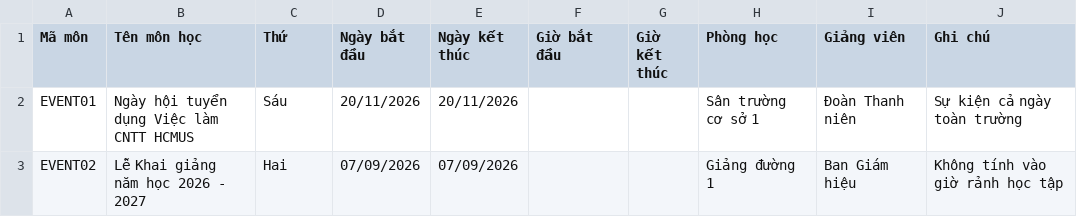
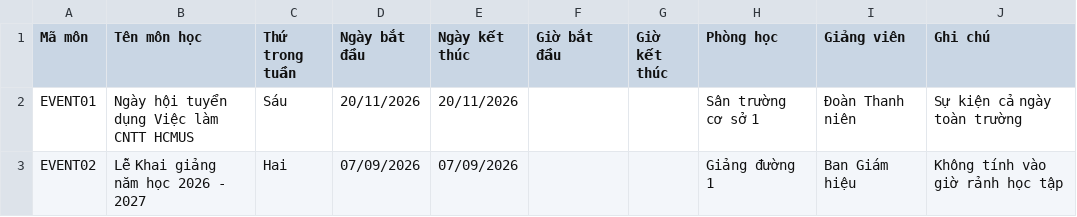
Before and after one commit to NMCNPM-StudySync/StudySync, a CSV file: samples/import/csv/00_valid_allday_event.csv, drawn as a sheet.

```diff
--- a/samples/import/csv/00_valid_allday_event.csv
+++ b/samples/import/csv/00_valid_allday_event.csv
@@ -1,2 +1,2 @@
-Mã môn,Tên môn học,Thứ,Ngày bắt đầu,Ngày kết thúc,Giờ bắt đầu,Giờ kết thúc,Phòng học,Giảng viên,Ghi chú
+Mã môn,Tên môn học,Thứ trong tuần,Ngày bắt đầu,Ngày kết thúc,Giờ bắt đầu,Giờ kết thúc,Phòng học,Giảng viên,Ghi chú
 EVENT01,Ngày hội tuyển dụng Việc làm CNTT HCMUS,Sáu,20/11/2026,20/11/2026,,,Sân trường cơ sở 1,Đoàn Thanh niên,Sự kiện cả ngày toàn trường
```
Also changed, not shown: samples/import/csv/00_valid_standard.csv, 4 other files.
